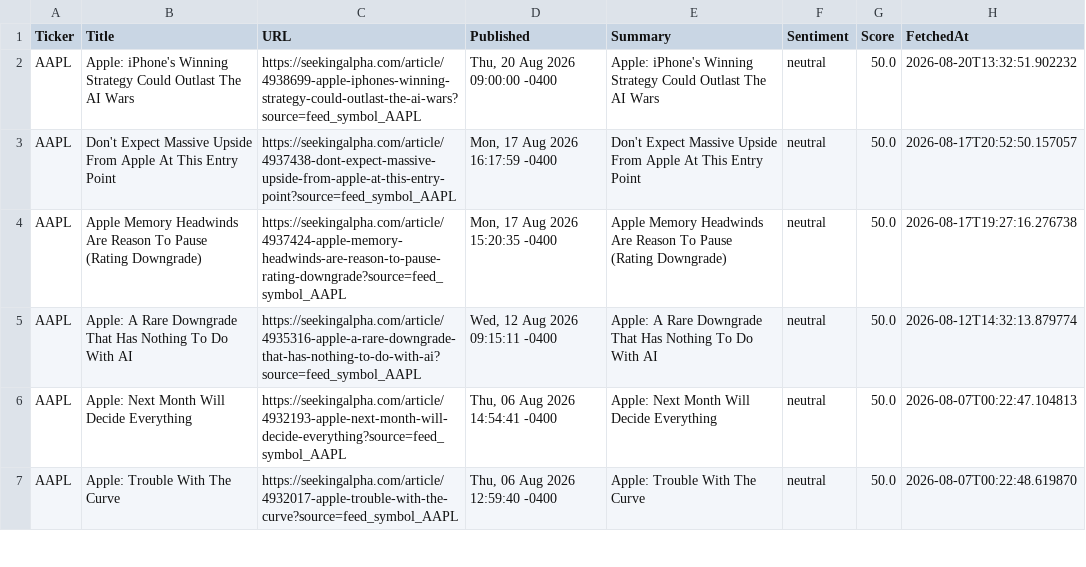
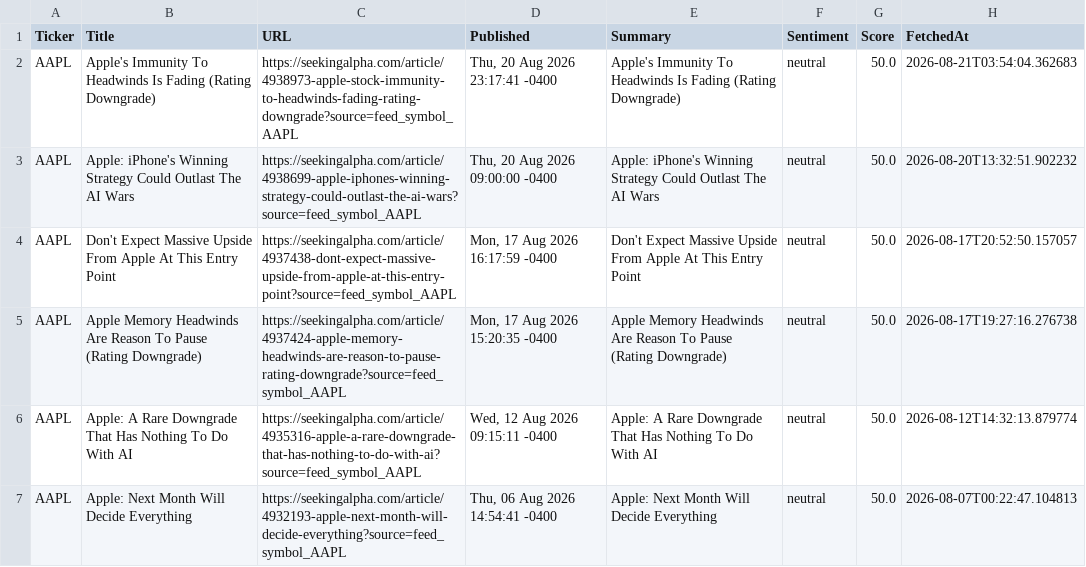
Before and after one commit to timursk99-ai/news-pipeline, a CSV file: news_AAPL.csv, drawn as a sheet; only a part is shown; the shorter side is filled out with more unchanged rows; the diff names each change by its address in the sheet, - before the commit and + after, or states it on an @@ line.

Commit message:
update news CSVs

```diff
--- a/news_AAPL.csv
+++ b/news_AAPL.csv
+row 2: AAPL | Apple's Immunity To Headwinds Is Fading (Rating Downgrade) | https://seekingalpha.com/article/4938973-apple-stock-immunity-to-headwinds-fading-rating-downgrade?source=feed_symbol_AAPL | Thu, 20 Aug 2026 23:17:41 -0400 | Apple's Immunity To Headwinds Is Fading (Rating Downgrade) | neutral | 50.0 | 2026-08-21T03:54:04.362683
```
